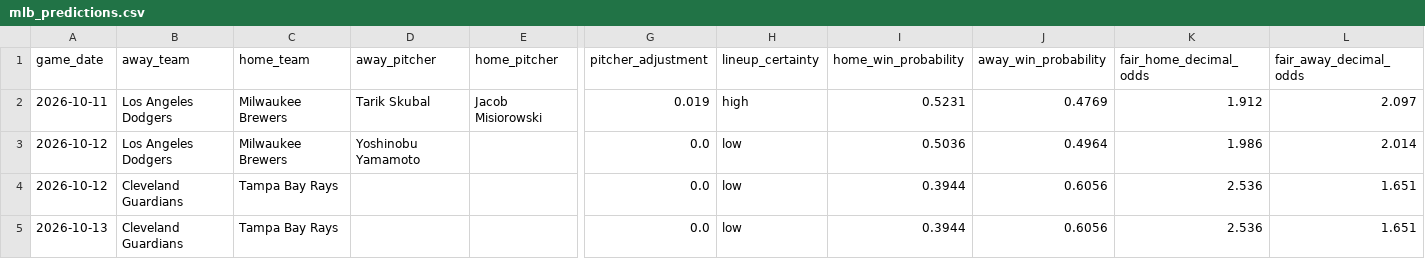
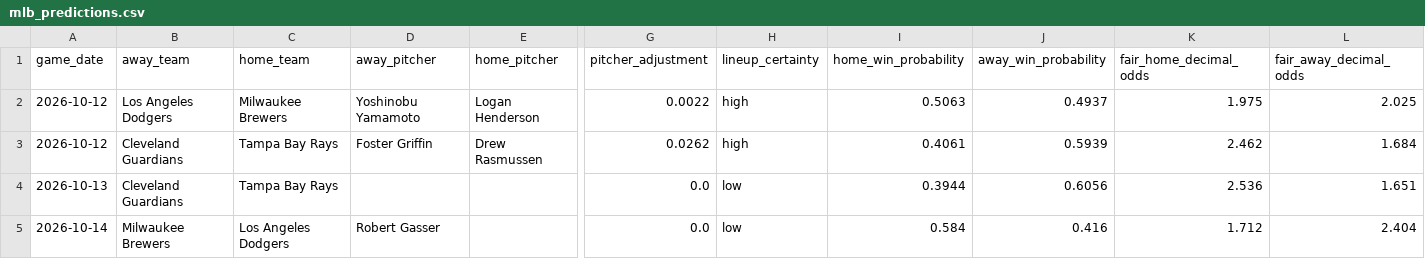
Before and after one commit to minasyan222-glitch/requirements.txt, a CSV file: predictions/mlb_predictions.csv, drawn as a sheet; only a part is shown, gaps mark what is left out; removed rows and columns are numbered as before the commit, all else as after; rows hold the shown columns only; the diff names each change by its address in the sheet, - before the commit and + after, or states it on an @@ line.

```diff
--- a/predictions/mlb_predictions.csv
+++ b/predictions/mlb_predictions.csv
-row 2: 2026-10-11 | Los Angeles Dodgers | Milwaukee Brewers | Tarik Skubal | Jacob Misiorowski | 0.019 | high | 0.5231 | 0.4769 | 1.912 | 2.097
-E2 (home_pitcher): (empty)
+E2 (home_pitcher): Logan Henderson
-G2 (pitcher_adjustment): 0.0
+G2 (pitcher_adjustment): 0.0022
-H2:H3 (lineup_certainty): low
+H2:H3 (lineup_certainty): high
-I2 (home_win_probability): 0.5036
+I2 (home_win_probability): 0.5063
-J2 (away_win_probability): 0.4964
+J2 (away_win_probability): 0.4937
-K2 (fair_home_decimal_odds): 1.986
+K2 (fair_home_decimal_odds): 1.975
-L2 (fair_away_decimal_odds): 2.014
+L2 (fair_away_decimal_odds): 2.025
-D3 (away_pitcher): (empty)
+D3 (away_pitcher): Foster Griffin
-E3 (home_pitcher): (empty)
+E3 (home_pitcher): Drew Rasmussen
-G3 (pitcher_adjustment): 0.0
+G3 (pitcher_adjustment): 0.0262
-I3 (home_win_probability): 0.3944
+I3 (home_win_probability): 0.4061
-J3 (away_win_probability): 0.6056
+J3 (away_win_probability): 0.5939
-K3 (fair_home_decimal_odds): 2.536
+K3 (fair_home_decimal_odds): 2.462
-L3 (fair_away_decimal_odds): 1.651
+L3 (fair_away_decimal_odds): 1.684
+row 5: 2026-10-14 | Milwaukee Brewers | Los Angeles Dodgers | Robert Gasser |  | 0.0 | low | 0.584 | 0.416 | 1.712 | 2.404
```
Also changed, not shown: data/raw/mlb/mlb_upcoming_schedule.csv, 2 other files.
